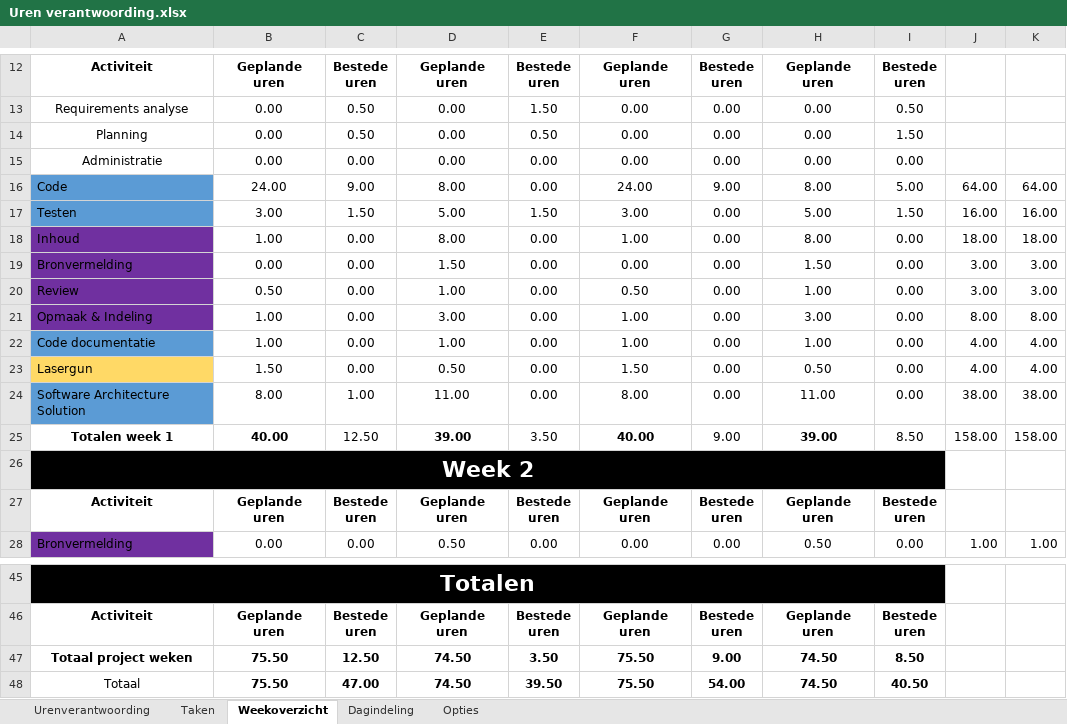
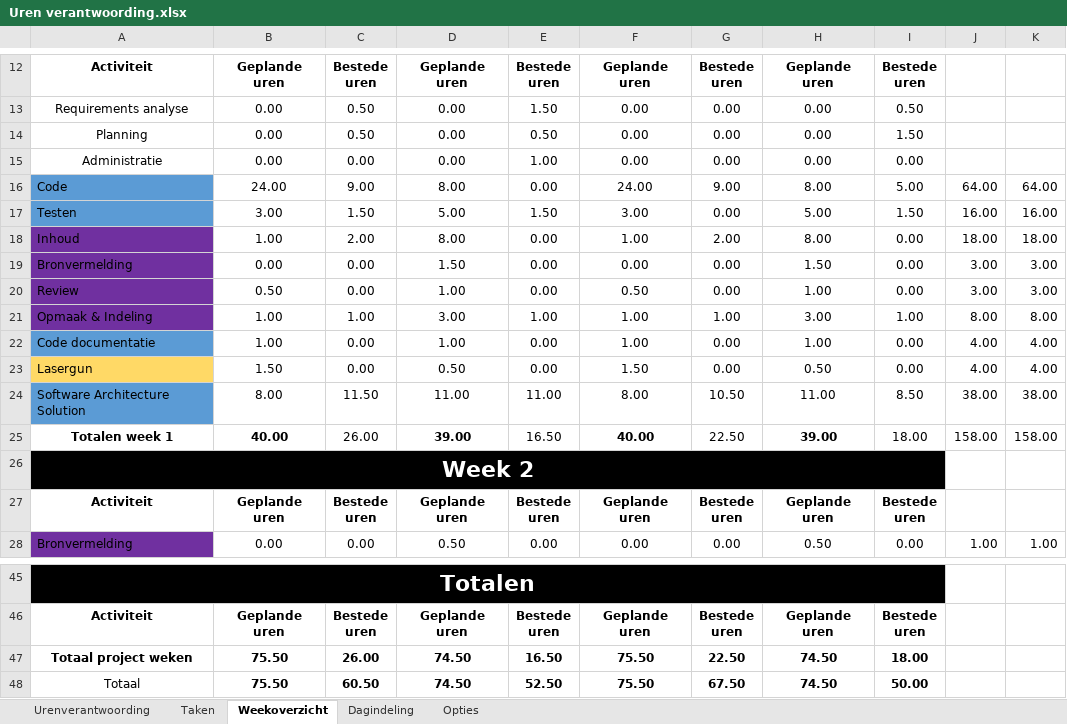
Before and after one commit to MartenButterHU/TekTeamOne, an Excel workbook: Administratie/Planning/Uren verantwoording.xlsx, sheet Weekoverzicht, drawn as a sheet; only a part is shown, gaps mark what is left out; values as stored, in another font and other column widths than the file's, no borders; conditional formats not drawn; the diff names each change by its address in the sheet, - before the commit and + after, or states it on an @@ line.

```diff
--- a/Administratie/Planning/Uren verantwoording.xlsx (sheet Weekoverzicht)
+++ b/Administratie/Planning/Uren verantwoording.xlsx (sheet Weekoverzicht)
-E15: 0.00
+E15: 1.00
-C18: 0.00
+C18: 2.00
-G18: 0.00
+G18: 2.00
-C21: 0.00
+C21: 1.00
-E21: 0.00
+E21: 1.00
-G21: 0.00
+G21: 1.00
-I21: 0.00
+I21: 1.00
-C24: 1.00
+C24: 11.50
-E24: 0.00
+E24: 11.00
-G24: 0.00
+G24: 10.50
-I24: 0.00
+I24: 8.50
-C25: 12.50
+C25: 26.00
-E25: 3.50
+E25: 16.50
-G25: 9.00
+G25: 22.50
-I25: 8.50
+I25: 18.00
-C47: 12.50
+C47: 26.00
-E47: 3.50
+E47: 16.50
-G47: 9.00
+G47: 22.50
-I47: 8.50
+I47: 18.00
-C48: 47.00
+C48: 60.50
-E48: 39.50
+E48: 52.50
-G48: 54.00
+G48: 67.50
-I48: 40.50
+I48: 50.00
```
Also changed, not shown: sheet Urenverantwoording, sheet Taken, 3 other files.
